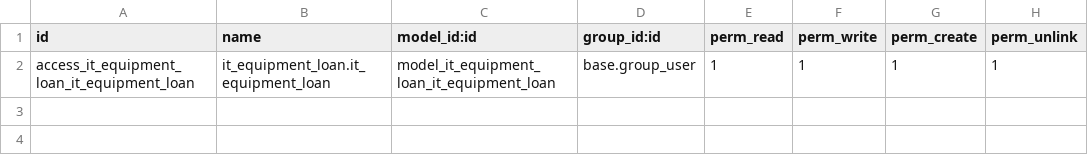
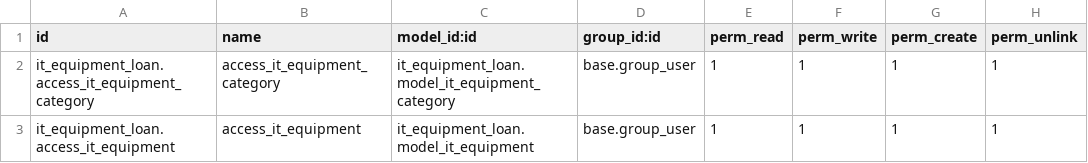
Before and after one commit to bayz225/it_equipment_loan, a CSV file: custom-addons/it_equipment_loan/security/ir.model.access.csv, drawn as a sheet.

```diff
--- a/custom-addons/it_equipment_loan/security/ir.model.access.csv
+++ b/custom-addons/it_equipment_loan/security/ir.model.access.csv
@@ -1,2 +1,3 @@
 id,name,model_id:id,group_id:id,perm_read,perm_write,perm_create,perm_unlink
-access_it_equipment_loan_it_equipment_loan,it_equipment_loan.it_equipment_loan,model_it_equipment_loan_it_equipment_loan,base.group_user,1,1,1,1
+it_equipment_loan.access_it_equipment_category,access_it_equipment_category,it_equipment_loan.model_it_equipment_category,base.group_user,1,1,1,1
+it_equipment_loan.access_it_equipment,access_it_equipment,it_equipment_loan.model_it_equipment,base.group_user,1,1,1,1
```
Also changed, not shown: 6 other files.
